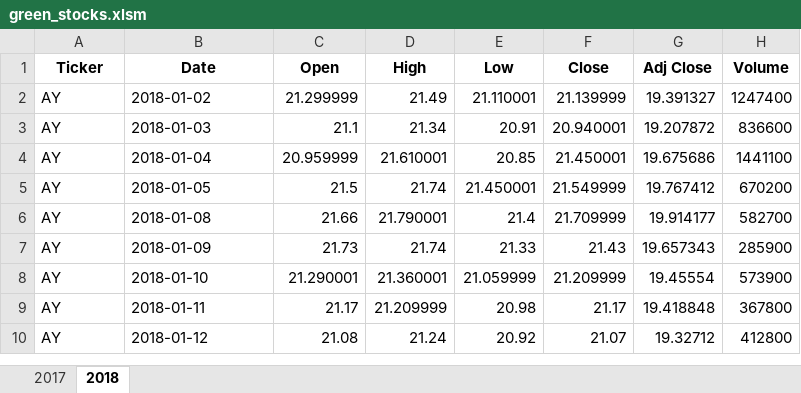
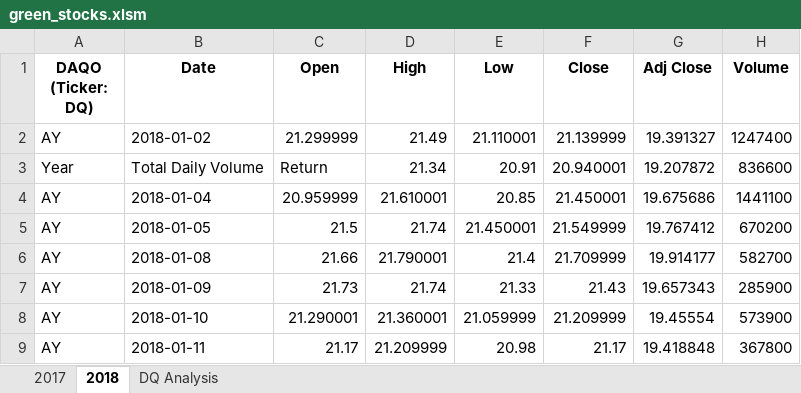
Before and after one commit to ndxn/stock-analysis, an Excel workbook: green_stocks.xlsm, sheet 2018, drawn as a sheet; only a part is shown; the shorter side is filled out with more unchanged rows; values as stored, in another font and other column widths than the file's, no borders; the diff names each change by its address in the sheet, - before the commit and + after, or states it on an @@ line.

```diff
--- a/green_stocks.xlsm (sheet 2018)
+++ b/green_stocks.xlsm (sheet 2018)
+sheet tab: DQ Analysis
-A1: Ticker
+A1: DAQO (Ticker: DQ)
-A3 (DAQO (Ticker: DQ)): AY
+A3 (DAQO (Ticker: DQ)): Year
-B3 (Date): 2018-01-03
+B3 (Date): Total Daily Volume
-C3 (Open): 21.1
+C3 (Open): Return
```
